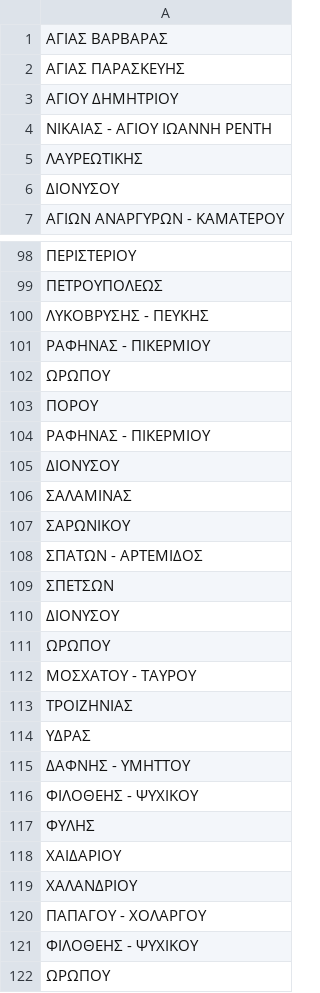
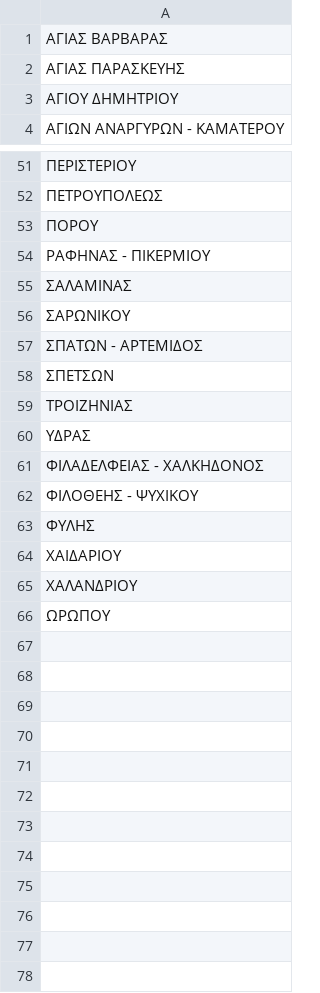
Before and after one commit to uniwa/roommates, a CSV file: schema/municipalities_ath_gr.csv, drawn as a sheet; only a part is shown, gaps mark what is left out; the diff covers the shown part only.

```diff
--- a/schema/municipalities_ath_gr.csv
+++ b/schema/municipalities_ath_gr.csv
@@ -4,3 +3,0 @@
-"ΝΙΚΑΙΑΣ - ΑΓΙΟΥ ΙΩΑΝΝΗ ΡΕΝΤΗ"
-"ΛΑΥΡΕΩΤΙΚΗΣ"
-"ΔΙΟΝΥΣΟΥ"
@@ -100,3 +52,0 @@
-"ΛΥΚΟΒΡΥΣΗΣ - ΠΕΥΚΗΣ"
-"ΡΑΦΗΝΑΣ - ΠΙΚΕΡΜΙΟΥ"
-"ΩΡΩΠΟΥ"
@@ -105 +54,0 @@
-"ΔΙΟΝΥΣΟΥ"
@@ -110,3 +58,0 @@
-"ΔΙΟΝΥΣΟΥ"
-"ΩΡΩΠΟΥ"
-"ΜΟΣΧΑΤΟΥ - ΤΑΥΡΟΥ"
@@ -115 +61 @@
-"ΔΑΦΝΗΣ - ΥΜΗΤΤΟΥ"
+ΦΙΛΑΔΕΛΦΕΙΑΣ - ΧΑΛΚΗΔΟΝΟΣ
@@ -120,2 +65,0 @@
-"ΠΑΠΑΓΟΥ - ΧΟΛΑΡΓΟΥ"
-"ΦΙΛΟΘΕΗΣ - ΨΥΧΙΚΟΥ"
```
Also changed, not shown: 43 removed rows elsewhere in this file.
